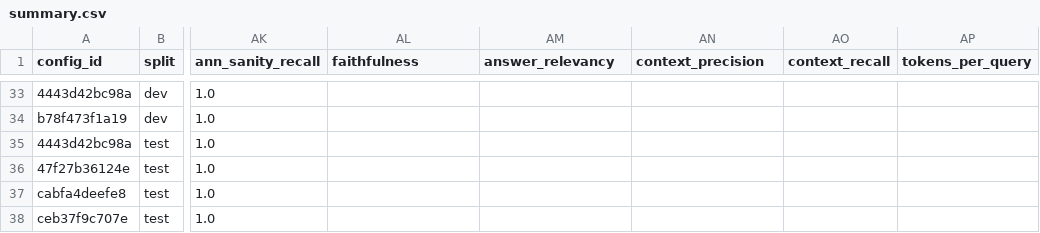
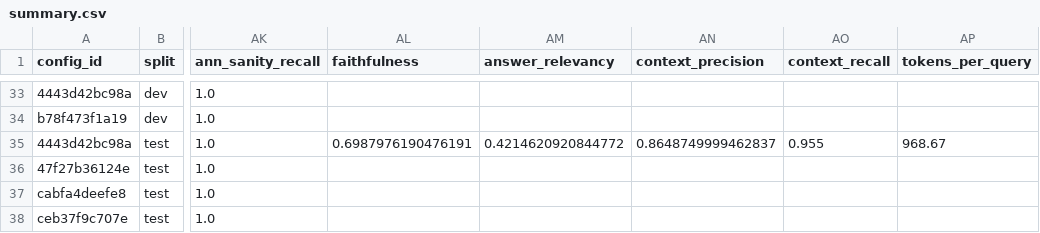
Before and after one commit to anc1en7/ragbench, a CSV file: results/summary.csv, drawn as a sheet; only a part is shown, gaps mark what is left out; the diff names each change by its address in the sheet, - before the commit and + after, or states it on an @@ line.

```diff
--- a/results/summary.csv
+++ b/results/summary.csv
-AL35 (faithfulness): (empty)
+AL35 (faithfulness): 0.6987976190476191
-AM35 (answer_relevancy): (empty)
+AM35 (answer_relevancy): 0.4214620920844772
-AN35 (context_precision): (empty)
+AN35 (context_precision): 0.8648749999462837
-AO35 (context_recall): (empty)
+AO35 (context_recall): 0.955
-AP35 (tokens_per_query): (empty)
+AP35 (tokens_per_query): 968.67
```
Also changed, not shown: 3 other files.
